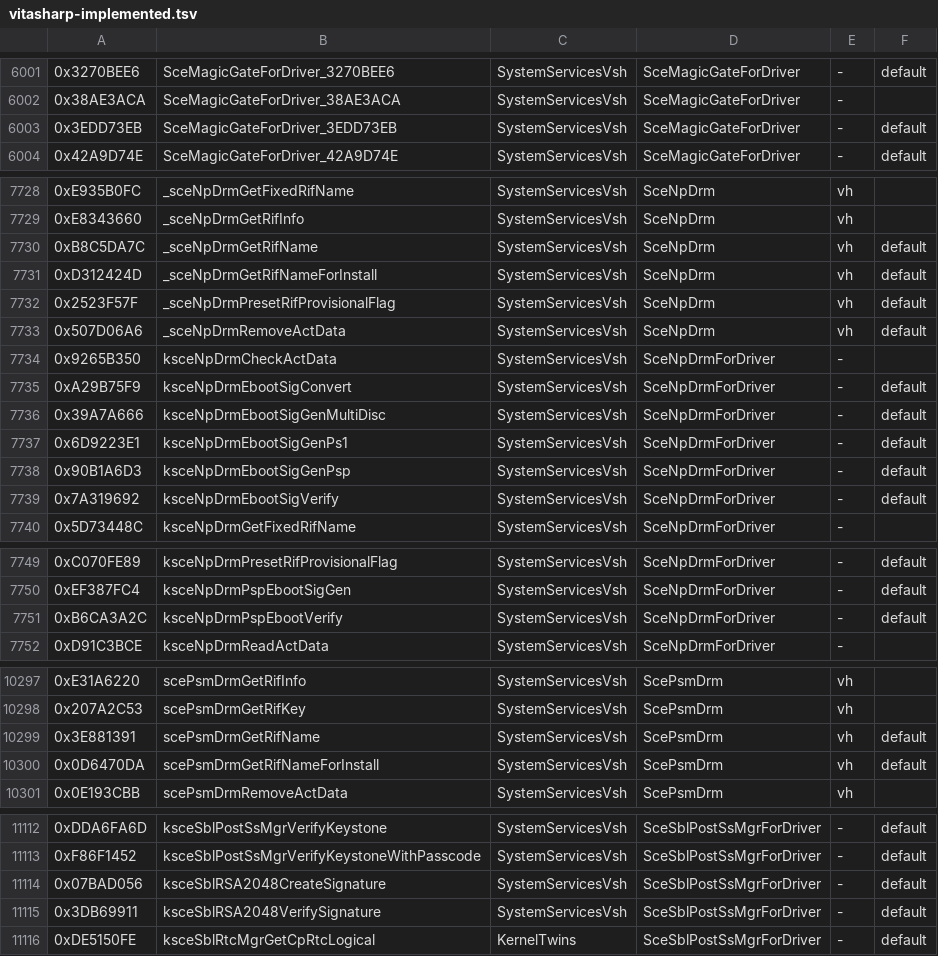
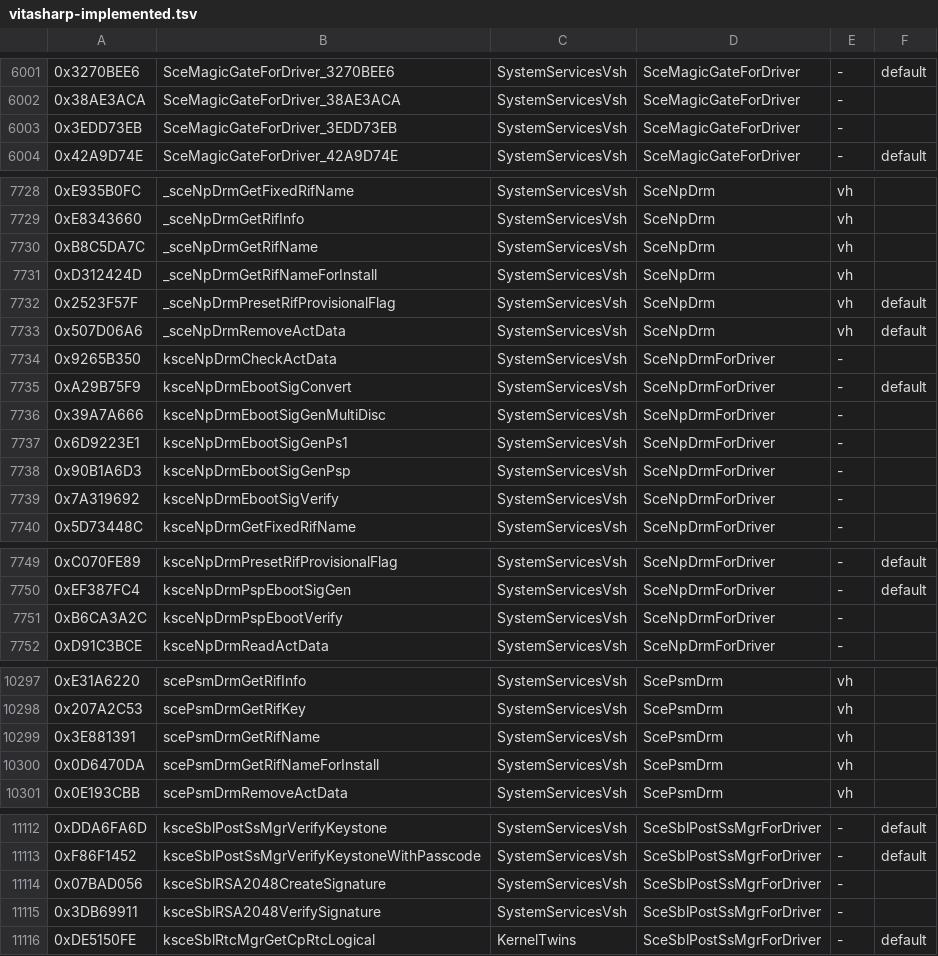
Before and after one commit to guilhermerochas/VitaSharp, a TSV file: docs/hle/data/vitasharp-implemented.tsv, drawn as a sheet; only a part is shown, gaps mark what is left out.

```diff
--- a/docs/hle/data/vitasharp-implemented.tsv
+++ b/docs/hle/data/vitasharp-implemented.tsv
@@ -6002,3 +6002,3 @@
 0x38AE3ACA	SceMagicGateForDriver_38AE3ACA	SystemServicesVsh	SceMagicGateForDriver	-
-0x3EDD73EB	SceMagicGateForDriver_3EDD73EB	SystemServicesVsh	SceMagicGateForDriver	-	default
+0x3EDD73EB	SceMagicGateForDriver_3EDD73EB	SystemServicesVsh	SceMagicGateForDriver	-
 0x42A9D74E	SceMagicGateForDriver_42A9D74E	SystemServicesVsh	SceMagicGateForDriver	-	default
@@ -7729,4 +7729,4 @@
 0xE8343660	_sceNpDrmGetRifInfo	SystemServicesVsh	SceNpDrm	vh
-0xB8C5DA7C	_sceNpDrmGetRifName	SystemServicesVsh	SceNpDrm	vh	default
-0xD312424D	_sceNpDrmGetRifNameForInstall	SystemServicesVsh	SceNpDrm	vh	default
+0xB8C5DA7C	_sceNpDrmGetRifName	SystemServicesVsh	SceNpDrm	vh
+0xD312424D	_sceNpDrmGetRifNameForInstall	SystemServicesVsh	SceNpDrm	vh
 0x2523F57F	_sceNpDrmPresetRifProvisionalFlag	SystemServicesVsh	SceNpDrm	vh	default
@@ -7735,6 +7735,6 @@
 0xA29B75F9	ksceNpDrmEbootSigConvert	SystemServicesVsh	SceNpDrmForDriver	-	default
-0x39A7A666	ksceNpDrmEbootSigGenMultiDisc	SystemServicesVsh	SceNpDrmForDriver	-	default
-0x6D9223E1	ksceNpDrmEbootSigGenPs1	SystemServicesVsh	SceNpDrmForDriver	-	default
-0x90B1A6D3	ksceNpDrmEbootSigGenPsp	SystemServicesVsh	SceNpDrmForDriver	-	default
-0x7A319692	ksceNpDrmEbootSigVerify	SystemServicesVsh	SceNpDrmForDriver	-	default
+0x39A7A666	ksceNpDrmEbootSigGenMultiDisc	SystemServicesVsh	SceNpDrmForDriver	-
+0x6D9223E1	ksceNpDrmEbootSigGenPs1	SystemServicesVsh	SceNpDrmForDriver	-
+0x90B1A6D3	ksceNpDrmEbootSigGenPsp	SystemServicesVsh	SceNpDrmForDriver	-
+0x7A319692	ksceNpDrmEbootSigVerify	SystemServicesVsh	SceNpDrmForDriver	-
 0x5D73448C	ksceNpDrmGetFixedRifName	SystemServicesVsh	SceNpDrmForDriver	-
@@ -7750,3 +7750,3 @@
 0xEF387FC4	ksceNpDrmPspEbootSigGen	SystemServicesVsh	SceNpDrmForDriver	-	default
-0xB6CA3A2C	ksceNpDrmPspEbootVerify	SystemServicesVsh	SceNpDrmForDriver	-	default
+0xB6CA3A2C	ksceNpDrmPspEbootVerify	SystemServicesVsh	SceNpDrmForDriver	-
 0xD91C3BCE	ksceNpDrmReadActData	SystemServicesVsh	SceNpDrmForDriver	-
@@ -10298,4 +10298,4 @@
 0x207A2C53	scePsmDrmGetRifKey	SystemServicesVsh	ScePsmDrm	vh
-0x3E881391	scePsmDrmGetRifName	SystemServicesVsh	ScePsmDrm	vh	default
-0x0D6470DA	scePsmDrmGetRifNameForInstall	SystemServicesVsh	ScePsmDrm	vh	default
+0x3E881391	scePsmDrmGetRifName	SystemServicesVsh	ScePsmDrm	vh
+0x0D6470DA	scePsmDrmGetRifNameForInstall	SystemServicesVsh	ScePsmDrm	vh
 0x0E193CBB	scePsmDrmRemoveActData	SystemServicesVsh	ScePsmDrm	vh
@@ -11113,4 +11113,4 @@
 0xF86F1452	ksceSblPostSsMgrVerifyKeystoneWithPasscode	SystemServicesVsh	SceSblPostSsMgrForDriver	-	default
-0x07BAD056	ksceSblRSA2048CreateSignature	SystemServicesVsh	SceSblPostSsMgrForDriver	-	default
-0x3DB69911	ksceSblRSA2048VerifySignature	SystemServicesVsh	SceSblPostSsMgrForDriver	-	default
+0x07BAD056	ksceSblRSA2048CreateSignature	SystemServicesVsh	SceSblPostSsMgrForDriver	-
+0x3DB69911	ksceSblRSA2048VerifySignature	SystemServicesVsh	SceSblPostSsMgrForDriver	-
 0xDE5150FE	ksceSblRtcMgrGetCpRtcLogical	KernelTwins	SceSblPostSsMgrForDriver	-	default
```
